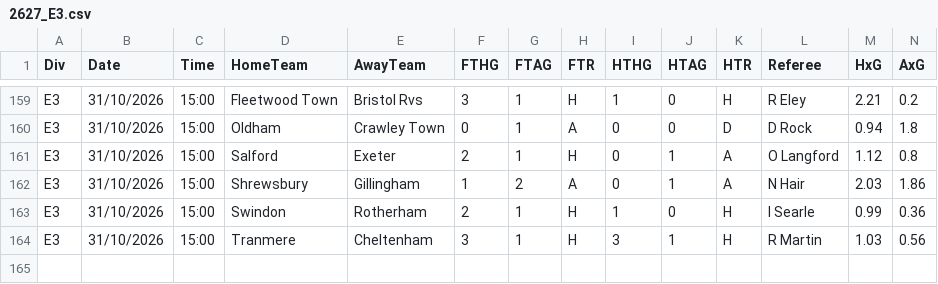
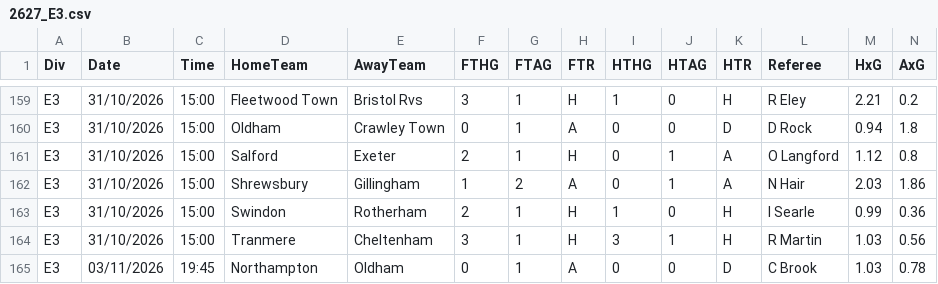
Before and after one commit to paulhessle-cyber/Football-formintel, a CSV file: data/raw/2627_E3.csv, drawn as a sheet; only a part is shown, gaps mark what is left out; rows hold the shown columns only; the diff names each change by its address in the sheet, - before the commit and + after, or states it on an @@ line.

```diff
--- a/data/raw/2627_E3.csv
+++ b/data/raw/2627_E3.csv
+row 165: E3 | 03/11/2026 | 19:45 | Northampton | Oldham | 0 | 1 | A | 0 | 0 | D | C Brook | 1.03 | 0.78
```
Also changed, not shown: data/raw/2627_E1.csv, data/raw/2627_E2.csv, 3 other files.
